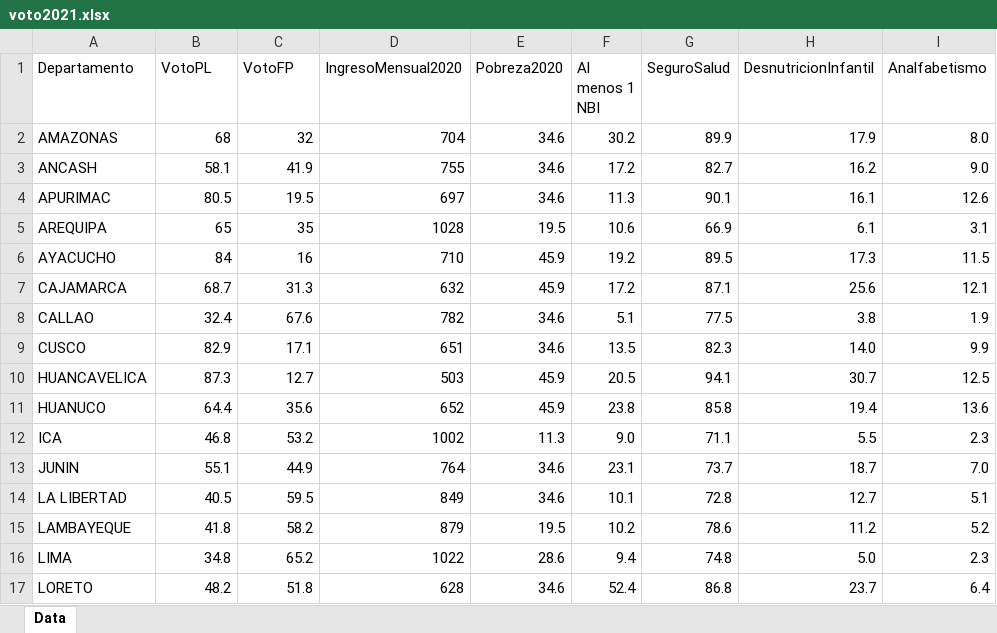
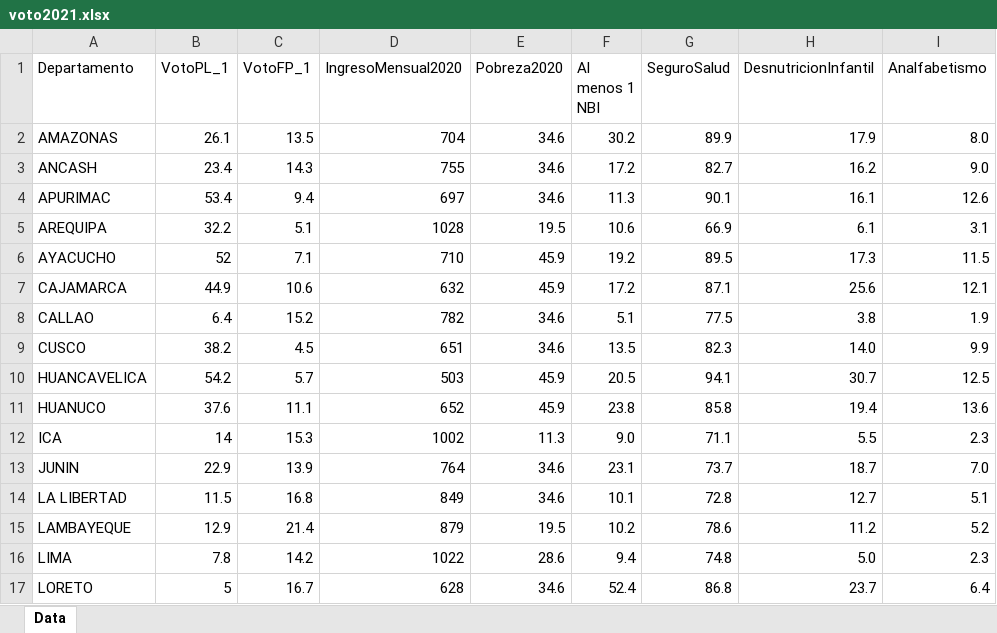
Before and after one commit to arturomaldonado/Estadistica_1.0, an Excel workbook: bases/voto2021.xlsx, sheet Data, drawn as a sheet; only a part is shown; values as stored, in another font and other column widths than the file's, no borders; the diff covers the shown part only; the diff names each change by its address in the sheet, - before the commit and + after, or states it on an @@ line.

```diff
--- a/bases/voto2021.xlsx (sheet Data)
+++ b/bases/voto2021.xlsx (sheet Data)
-B1: VotoPL
+B1: VotoPL_1
-C1: VotoFP
+C1: VotoFP_1
-B2 (VotoPL_1): 68
+B2 (VotoPL_1): 26.1
-C2 (VotoFP_1): 32
+C2 (VotoFP_1): 13.5
-B3 (VotoPL_1): 58.1
+B3 (VotoPL_1): 23.4
-C3 (VotoFP_1): 41.9
+C3 (VotoFP_1): 14.3
-B4 (VotoPL_1): 80.5
+B4 (VotoPL_1): 53.4
-C4 (VotoFP_1): 19.5
+C4 (VotoFP_1): 9.4
-B5 (VotoPL_1): 65
+B5 (VotoPL_1): 32.2
-C5 (VotoFP_1): 35
+C5 (VotoFP_1): 5.1
-B6 (VotoPL_1): 84
+B6 (VotoPL_1): 52
-C6 (VotoFP_1): 16
+C6 (VotoFP_1): 7.1
-B7 (VotoPL_1): 68.7
+B7 (VotoPL_1): 44.9
-C7 (VotoFP_1): 31.3
+C7 (VotoFP_1): 10.6
-B8 (VotoPL_1): 32.4
+B8 (VotoPL_1): 6.4
-C8 (VotoFP_1): 67.6
+C8 (VotoFP_1): 15.2
-B9 (VotoPL_1): 82.9
+B9 (VotoPL_1): 38.2
-C9 (VotoFP_1): 17.1
+C9 (VotoFP_1): 4.5
-B10 (VotoPL_1): 87.3
+B10 (VotoPL_1): 54.2
-C10 (VotoFP_1): 12.7
+C10 (VotoFP_1): 5.7
-B11 (VotoPL_1): 64.4
+B11 (VotoPL_1): 37.6
-C11 (VotoFP_1): 35.6
+C11 (VotoFP_1): 11.1
-B12 (VotoPL_1): 46.8
+B12 (VotoPL_1): 14
-C12 (VotoFP_1): 53.2
+C12 (VotoFP_1): 15.3
-B13 (VotoPL_1): 55.1
+B13 (VotoPL_1): 22.9
-C13 (VotoFP_1): 44.9
+C13 (VotoFP_1): 13.9
-B14 (VotoPL_1): 40.5
+B14 (VotoPL_1): 11.5
-C14 (VotoFP_1): 59.5
+C14 (VotoFP_1): 16.8
-B15 (VotoPL_1): 41.8
+B15 (VotoPL_1): 12.9
-C15 (VotoFP_1): 58.2
+C15 (VotoFP_1): 21.4
-B16 (VotoPL_1): 34.8
+B16 (VotoPL_1): 7.8
-C16 (VotoFP_1): 65.2
+C16 (VotoFP_1): 14.2
-B17 (VotoPL_1): 48.2
+B17 (VotoPL_1): 5
-C17 (VotoFP_1): 51.8
+C17 (VotoFP_1): 16.7
```
Also changed, not shown: 18 edited cells elsewhere in this sheet, 19 other files.
